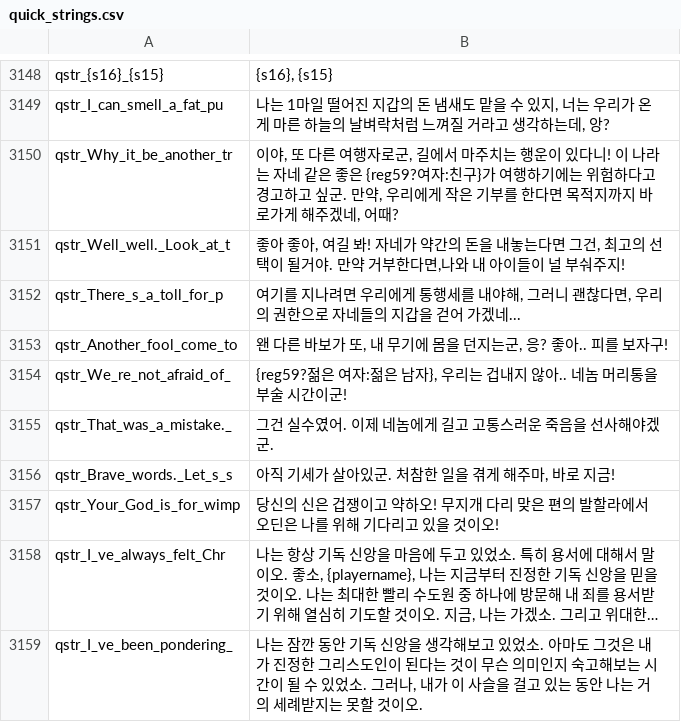
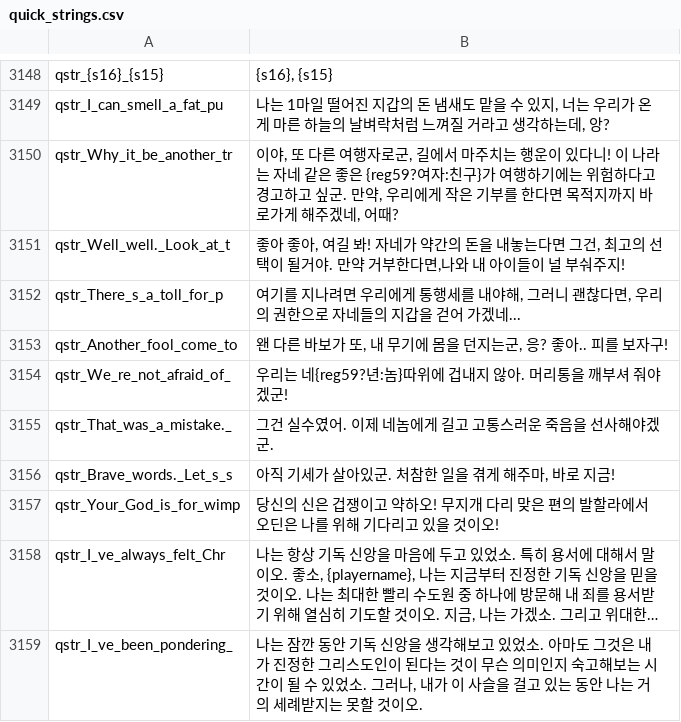
Before and after one commit to 21garam/MB_VikingConquest_R_Korean, a CSV file: languages/en/quick_strings.csv, drawn as a sheet; only a part is shown, gaps mark what is left out; long unchanged cells end in ….

```diff
--- a/languages/en/quick_strings.csv
+++ b/languages/en/quick_strings.csv
@@ -3153,3 +3153,3 @@ qstr_There_s_a_toll_for_p|여기를 지나려면 우리에게 통행세를 내
 qstr_Another_fool_come_to|왠 다른 바보가 또, 내 무기에 몸을 던지는군, 응? 좋아.. 피를 보자구!
-qstr_We_re_not_afraid_of_|{reg59?젊은 여자:젊은 남자}, 우리는 겁내지 않아.. 네놈 머리통을 부술 시간이군!
+qstr_We_re_not_afraid_of_|우리는 네{reg59?년:놈}따위에 겁내지 않아. 머리통을 깨부셔 줘야겠군!
 qstr_That_was_a_mistake._|그건 실수였어. 이제 네놈에게 길고 고통스러운 죽음을 선사해야겠군.
```
Also changed, not shown: languages/en/game_strings.csv.
